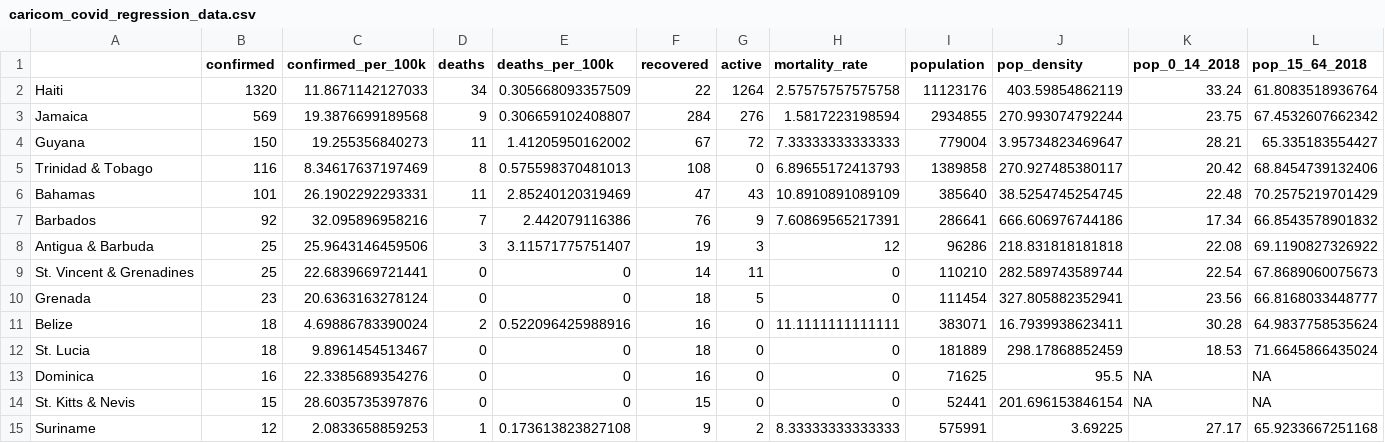
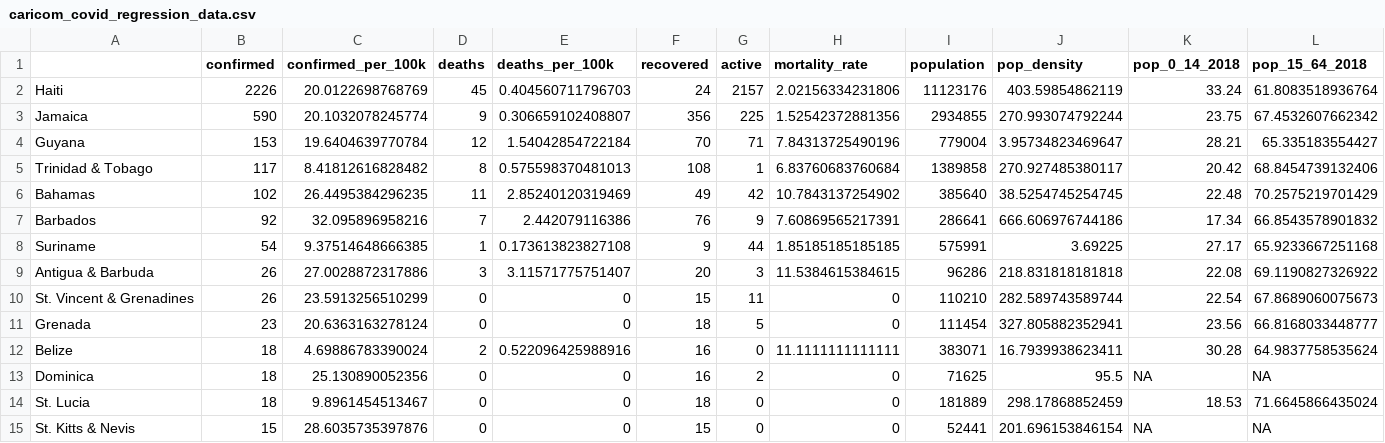
Before and after one commit to yohance-nicholas/Developing-Data-Products, a CSV file: caricom_covid_regression_data.csv, drawn as a sheet; only a part is shown; removed rows and columns are numbered as before the commit, all else as after; rows hold the shown columns only; the diff names each change by its address in the sheet, - before the commit and + after, or states it on an @@ line.

```diff
--- a/caricom_covid_regression_data.csv
+++ b/caricom_covid_regression_data.csv
-B2 (confirmed): 1320
+B2 (confirmed): 2226
-C2 (confirmed_per_100k): 11.8671142127033
+C2 (confirmed_per_100k): 20.0122698768769
-D2 (deaths): 34
+D2 (deaths): 45
-E2 (deaths_per_100k): 0.305668093357509
+E2 (deaths_per_100k): 0.404560711796703
-F2 (recovered): 22
+F2 (recovered): 24
-G2 (active): 1264
+G2 (active): 2157
-H2 (mortality_rate): 2.57575757575758
+H2 (mortality_rate): 2.02156334231806
-B3 (confirmed): 569
+B3 (confirmed): 590
-C3 (confirmed_per_100k): 19.3876699189568
+C3 (confirmed_per_100k): 20.1032078245774
-F3 (recovered): 284
+F3 (recovered): 356
-G3 (active): 276
+G3 (active): 225
-H3 (mortality_rate): 1.5817223198594
+H3 (mortality_rate): 1.52542372881356
-B4 (confirmed): 150
+B4 (confirmed): 153
-C4 (confirmed_per_100k): 19.255356840273
+C4 (confirmed_per_100k): 19.6404639770784
-D4 (deaths): 11
+D4 (deaths): 12
-E4 (deaths_per_100k): 1.41205950162002
+E4 (deaths_per_100k): 1.54042854722184
-F4 (recovered): 67
+F4 (recovered): 70
-G4 (active): 72
+G4 (active): 71
-H4 (mortality_rate): 7.33333333333333
+H4 (mortality_rate): 7.84313725490196
-B5 (confirmed): 116
+B5 (confirmed): 117
-C5 (confirmed_per_100k): 8.34617637197469
+C5 (confirmed_per_100k): 8.41812616828482
-G5 (active): 0
+G5 (active): 1
-H5 (mortality_rate): 6.89655172413793
+H5 (mortality_rate): 6.83760683760684
-B6 (confirmed): 101
+B6 (confirmed): 102
-C6 (confirmed_per_100k): 26.1902292293331
+C6 (confirmed_per_100k): 26.4495384296235
-F6 (recovered): 47
+F6 (recovered): 49
-G6 (active): 43
+G6 (active): 42
-H6 (mortality_rate): 10.8910891089109
+H6 (mortality_rate): 10.7843137254902
+row 8: Suriname | 54 | 9.37514648666385 | 1 | 0.173613823827108 | 9 | 44 | 1.85185185185185 | 575991 | 3.69225 | 27.17 | 65.9233667251168
-B9:B10 (confirmed): 25
+B9:B10 (confirmed): 26
-C9 (confirmed_per_100k): 25.9643146459506
+C9 (confirmed_per_100k): 27.0028872317886
-F9 (recovered): 19
+F9 (recovered): 20
-H9 (mortality_rate): 12
+H9 (mortality_rate): 11.5384615384615
-C10 (confirmed_per_100k): 22.6839669721441
+C10 (confirmed_per_100k): 23.5913256510299
-F10 (recovered): 14
+F10 (recovered): 15
+row 13: Dominica | 18 | 25.130890052356 | 0 | 0 | 16 | 2 | 0 | 71625 | 95.5 | NA | NA
-row 13: Dominica | 16 | 22.3385689354276 | 0 | 0 | 16 | 0 | 0 | 71625 | 95.5 | NA | NA
-row 15: Suriname | 12 | 2.0833658859253 | 1 | 0.173613823827108 | 9 | 2 | 8.33333333333333 | 575991 | 3.69225 | 27.17 | 65.9233667251168
```
Also changed, not shown: caricom_today.csv, 8 other files.
